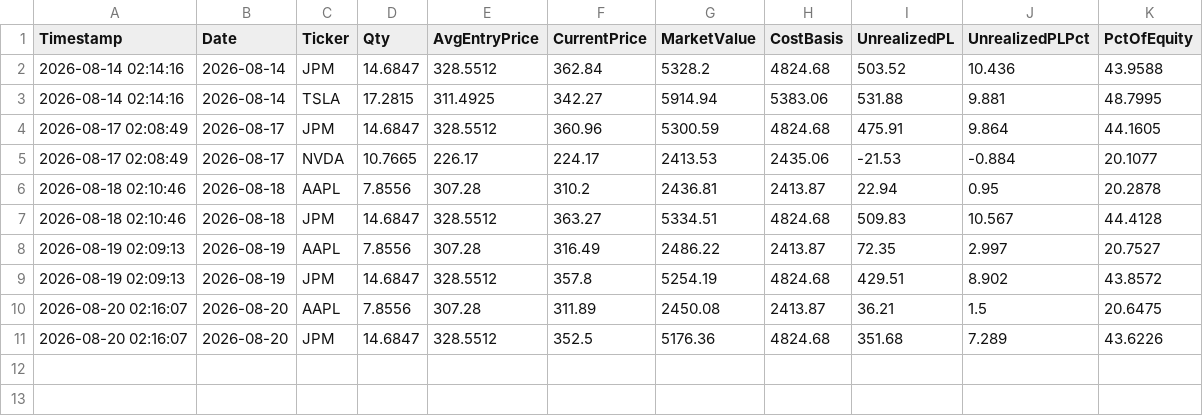
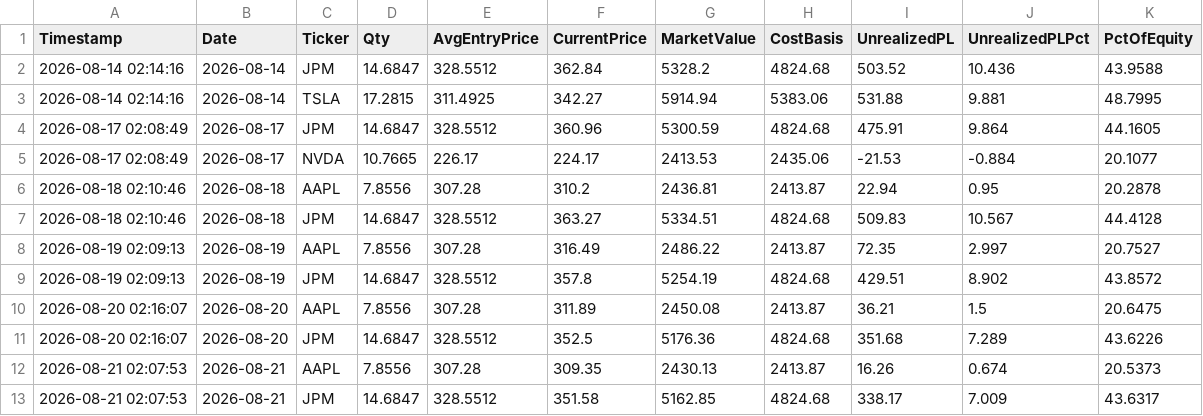
Before and after one commit to titan-trials/REQuantara, a CSV file: results/positions_log.csv, drawn as a sheet; the diff names each change by its address in the sheet, - before the commit and + after, or states it on an @@ line.

```diff
--- a/results/positions_log.csv
+++ b/results/positions_log.csv
+row 12: 2026-08-21 02:07:53 | 2026-08-21 | AAPL | 7.8556 | 307.28 | 309.35 | 2430.13 | 2413.87 | 16.26 | 0.674 | 20.5373
+row 13: 2026-08-21 02:07:53 | 2026-08-21 | JPM | 14.6847 | 328.5512 | 351.58 | 5162.85 | 4824.68 | 338.17 | 7.009 | 43.6317
```
Also changed, not shown: results/equity_log.csv, results/paper_trading_log.csv, 1 other file.
